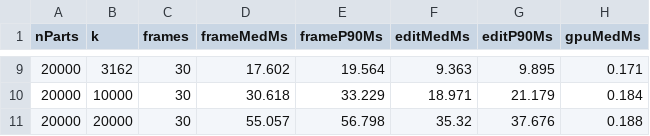
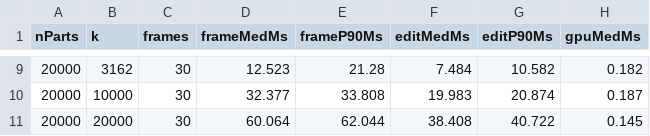
Before and after one commit to krauthaufen/aardvark-cad-bench, a CSV file: results/summary.csv, drawn as a sheet; only a part is shown, gaps mark what is left out; the diff covers the shown part only.

```diff
--- a/results/summary.csv
+++ b/results/summary.csv
@@ -9,3 +9,3 @@ nParts,k,frames,frameMedMs,frameP90Ms,editMedMs,editP90Ms,gpuMedMs
-20000,3162,30,17.602,19.564,9.363,9.895,0.171
-20000,10000,30,30.618,33.229,18.971,21.179,0.184
-20000,20000,30,55.057,56.798,35.32,37.676,0.188
+20000,3162,30,12.523,21.28,7.484,10.582,0.182
+20000,10000,30,32.377,33.808,19.983,20.874,0.187
+20000,20000,30,60.064,62.044,38.408,40.722,0.145
```
Also changed, not shown: 33 edited cells elsewhere in this file, results/churn-vk-heap.csv, 2 other files.
